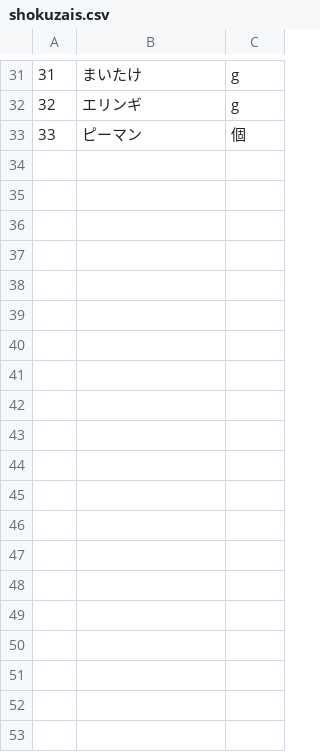
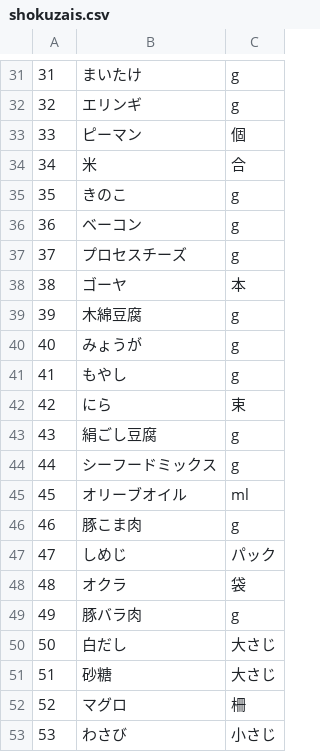
Before and after one commit to muraoka/cookpad-internship-2020-summer-pbl, a CSV file: server/db/shokuzais.csv, drawn as a sheet; only a part is shown, gaps mark what is left out; the diff covers the shown part only; the diff names each change by its address in the sheet, - before the commit and + after, or states it on an @@ line.

```diff
--- a/server/db/shokuzais.csv
+++ b/server/db/shokuzais.csv
+row 34: 34 | 米 | 合
+row 35: 35 | きのこ | g
+row 36: 36 | ベーコン | g
+row 37: 37 | プロセスチーズ | g
+row 38: 38 | ゴーヤ | 本
+row 39: 39 | 木綿豆腐 | g
+row 40: 40 | みょうが | g
+row 41: 41 | もやし | g
+row 42: 42 | にら | 束
+row 43: 43 | 絹ごし豆腐 | g
+row 44: 44 | シーフードミックス | g
+row 45: 45 | オリーブオイル | ml
+row 46: 46 | 豚こま肉 | g
+row 47: 47 | しめじ | パック
+row 48: 48 | オクラ | 袋
+row 49: 49 | 豚バラ肉 | g
+row 50: 50 | 白だし | 大さじ
+row 51: 51 | 砂糖 | 大さじ
+row 52: 52 | マグロ | 柵
+row 53: 53 | わさび | 小さじ
```
Also changed, not shown: 11 added rows elsewhere in this file, server/db/recipes.csv, server/db/recipes_shokuzais.csv.
